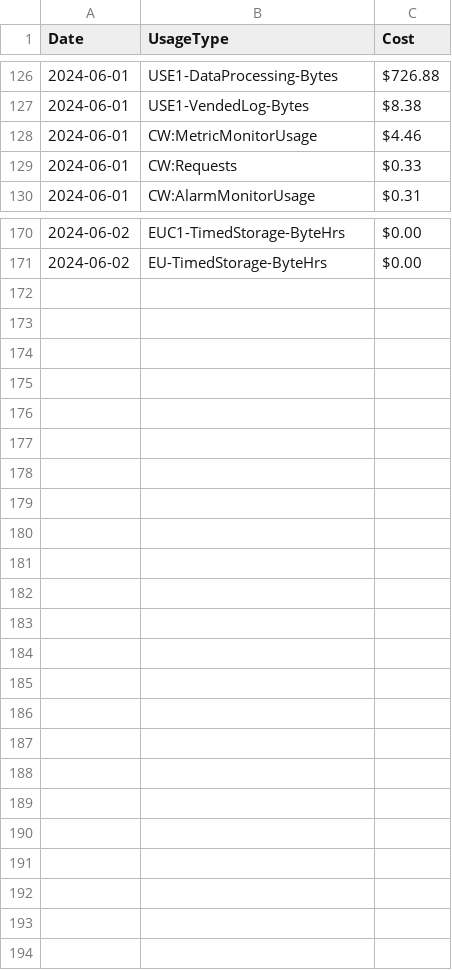
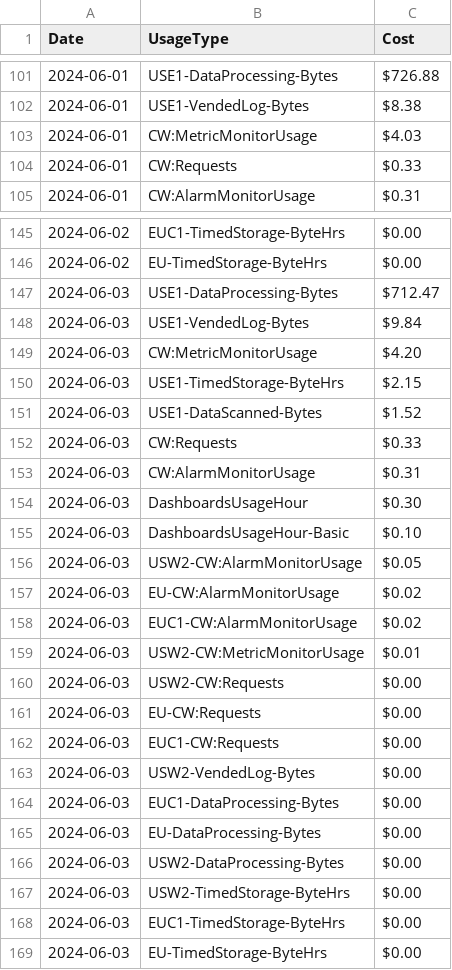
Before and after one commit to bdbrink/AWS_Cost_Breakdown, a CSV file: compare/previous_results/cloudwatch_cleaned_cost_by_usage_type_prev.csv, drawn as a sheet; only a part is shown, gaps mark what is left out; the diff covers the shown part only.

Commit message:
updating cost for new dataset

```diff
--- a/compare/previous_results/cloudwatch_cleaned_cost_by_usage_type_prev.csv
+++ b/compare/previous_results/cloudwatch_cleaned_cost_by_usage_type_prev.csv
@@ -127,3 +102,3 @@ Date,UsageType,Cost
 2024-06-01,USE1-VendedLog-Bytes,$8.38
-2024-06-01,CW:MetricMonitorUsage,$4.46
+2024-06-01,CW:MetricMonitorUsage,$4.03
 2024-06-01,CW:Requests,$0.33
@@ -171 +146,24 @@ Date,UsageType,Cost
 2024-06-02,EU-TimedStorage-ByteHrs,$0.00
+2024-06-03,USE1-DataProcessing-Bytes,$712.47
+2024-06-03,USE1-VendedLog-Bytes,$9.84
+2024-06-03,CW:MetricMonitorUsage,$4.20
+2024-06-03,USE1-TimedStorage-ByteHrs,$2.15
+2024-06-03,USE1-DataScanned-Bytes,$1.52
+2024-06-03,CW:Requests,$0.33
+2024-06-03,CW:AlarmMonitorUsage,$0.31
+2024-06-03,DashboardsUsageHour,$0.30
+2024-06-03,DashboardsUsageHour-Basic,$0.10
+2024-06-03,USW2-CW:AlarmMonitorUsage,$0.05
+2024-06-03,EU-CW:AlarmMonitorUsage,$0.02
+2024-06-03,EUC1-CW:AlarmMonitorUsage,$0.02
+2024-06-03,USW2-CW:MetricMonitorUsage,$0.01
+2024-06-03,USW2-CW:Requests,$0.00
+2024-06-03,EU-CW:Requests,$0.00
+2024-06-03,EUC1-CW:Requests,$0.00
+2024-06-03,USW2-VendedLog-Bytes,$0.00
+2024-06-03,EUC1-DataProcessing-Bytes,$0.00
+2024-06-03,EU-DataProcessing-Bytes,$0.00
+2024-06-03,USW2-DataProcessing-Bytes,$0.00
+2024-06-03,USW2-TimedStorage-ByteHrs,$0.00
+2024-06-03,EUC1-TimedStorage-ByteHrs,$0.00
+2024-06-03,EU-TimedStorage-ByteHrs,$0.00
```
Also changed, not shown: 25 removed rows and 1 edited cell elsewhere in this file.
